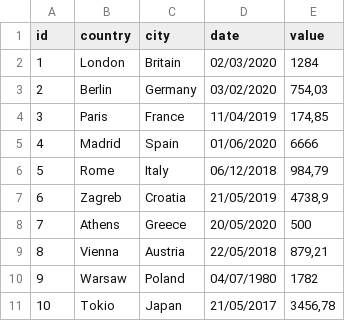
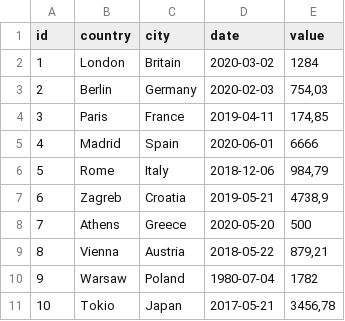
Before and after one commit to Andrelamor/inova, a CSV file: csv-sample2.csv, drawn as a sheet.

Commit message:
corrige formato datas sample2

```diff
--- a/csv-sample2.csv
+++ b/csv-sample2.csv
@@ -1,11 +1,11 @@
 id;country;city;date;value
-1;London;Britain;02/03/2020;1284
-2;Berlin;Germany;03/02/2020;754,03
-3;Paris;France;11/04/2019;174,85
-4;Madrid;Spain;01/06/2020;6666
-5;Rome;Italy;06/12/2018;984,79
-6;Zagreb;Croatia;21/05/2019;4738,9
-7;Athens;Greece;20/05/2020;500
-8;Vienna;Austria;22/05/2018;879,21
-9;Warsaw;Poland;04/07/1980;1782
-10;Tokio;Japan;21/05/2017;3456,78
+1;London;Britain;2020-03-02;1284
+2;Berlin;Germany;2020-02-03;754,03
+3;Paris;France;2019-04-11;174,85
+4;Madrid;Spain;2020-06-01;6666
+5;Rome;Italy;2018-12-06;984,79
+6;Zagreb;Croatia;2019-05-21;4738,9
+7;Athens;Greece;2020-05-20;500
+8;Vienna;Austria;2018-05-22;879,21
+9;Warsaw;Poland;1980-07-04;1782
+10;Tokio;Japan;2017-05-21;3456,78
```
